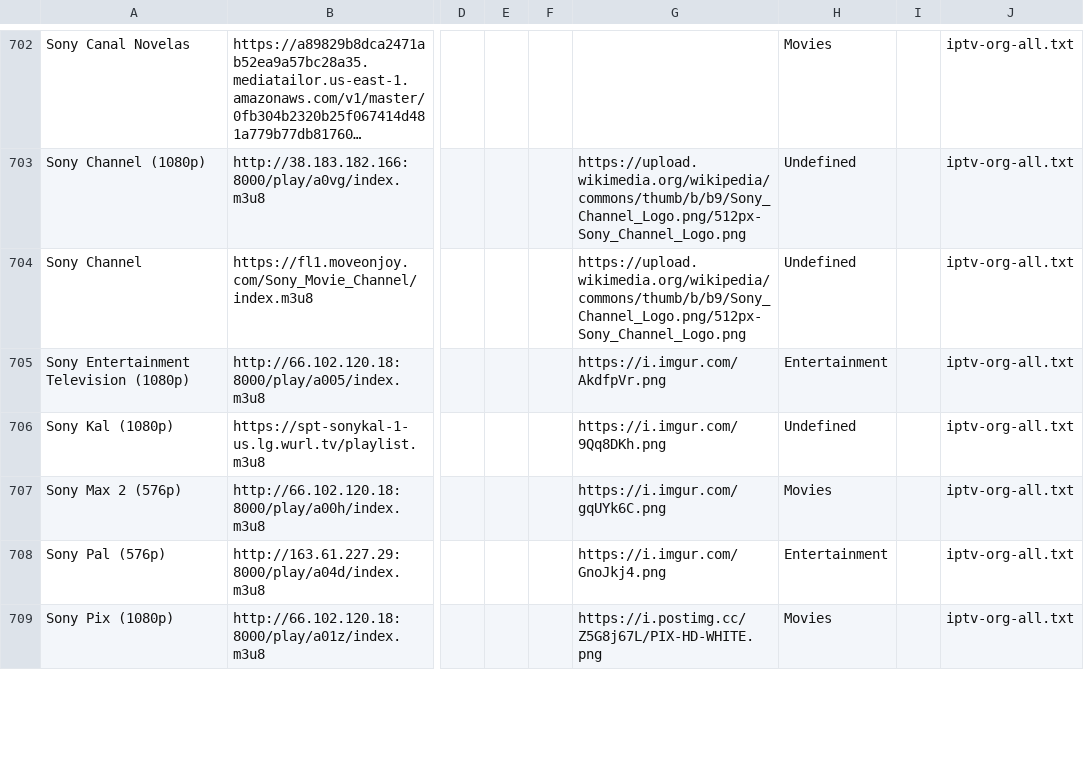
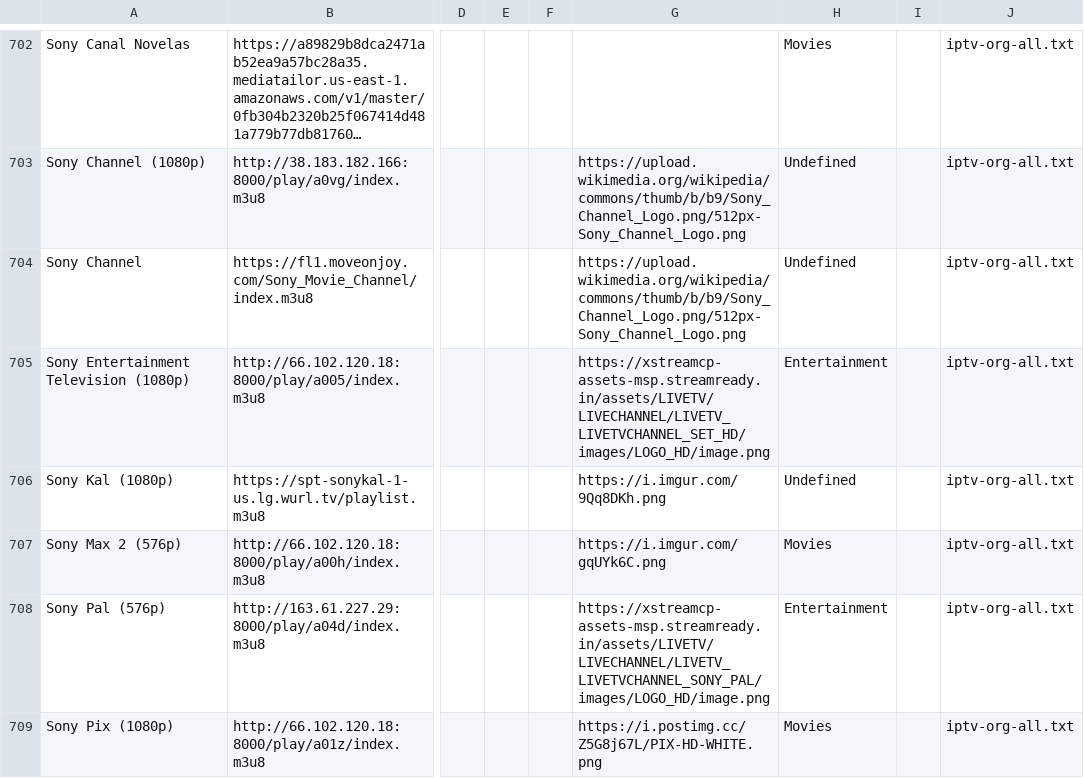
Before and after one commit to niuinyang/niuin-s-iptv, a CSV file: output/middle/chunk/chunk-9.csv, drawn as a sheet; only a part is shown, gaps mark what is left out; long unchanged cells end in …; the diff covers the shown part only; the diff names each change by its address in the sheet, - before the commit and + after, or states it on an @@ line.

```diff
--- a/output/middle/chunk/chunk-9.csv
+++ b/output/middle/chunk/chunk-9.csv
-G705: https://i.imgur.com/AkdfpVr.png
+G705: https://xstreamcp-assets-msp.streamready.in/assets/LIVETV/LIVECHANNEL/LIVETV_LIVETVCHANNEL_SET_HD/images/LOGO_HD/image.png
-G708: https://i.imgur.com/GnoJkj4.png
+G708: https://xstreamcp-assets-msp.streamready.in/assets/LIVETV/LIVECHANNEL/LIVETV_LIVETVCHANNEL_SONY_PAL/images/LOGO_HD/image.png
```
Also changed, not shown: 3 added rows, 3 removed rows and 48 edited cells elsewhere in this file, output/middle/chunk/chunk-14.csv, output/middle/chunk/chunk-15.csv, 23 other files.
